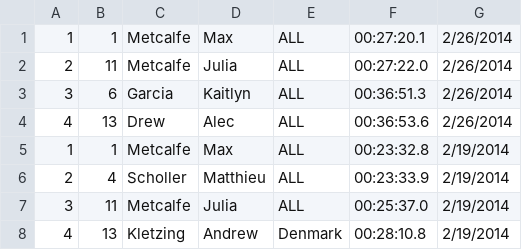
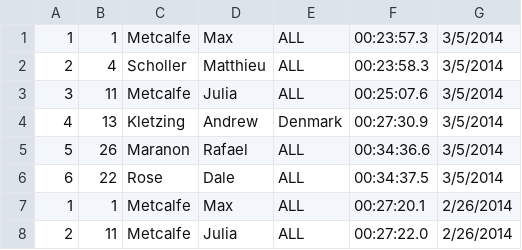
Before and after one commit to maxmetcalfe/Fog-City-Run, a CSV file: data/all.csv, drawn as a sheet; only a part is shown; the shorter side is filled out with more unchanged rows.

Commit message:
Added results from  3/5/2014

```diff
--- a/data/all.csv
+++ b/data/all.csv
@@ -1 +1,7 @@
+1,1,Metcalfe,Max,ALL,00:23:57.3,3/5/2014
+2,4,Scholler,Matthieu,ALL,00:23:58.3,3/5/2014
+3,11,Metcalfe,Julia,ALL,00:25:07.6,3/5/2014
+4,13,Kletzing,Andrew,Denmark,00:27:30.9,3/5/2014
+5,26,Maranon,Rafael,ALL,00:34:36.6,3/5/2014
+6,22,Rose,Dale,ALL,00:34:37.5,3/5/2014
 1,1,Metcalfe,Max,ALL,00:27:20.1,2/26/2014
```
